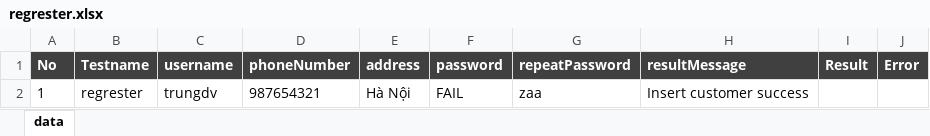
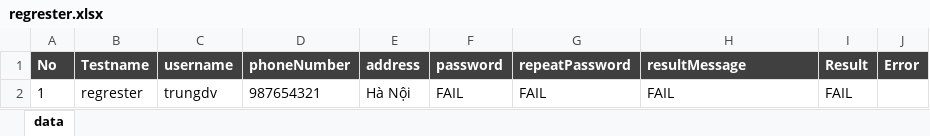
Before and after one commit to trungdv0510/userAutomation, an Excel workbook: data/regrester.xlsx, sheet data, drawn as a sheet; values as stored, in another font and other column widths than the file's, no borders; the diff names each change by its address in the sheet, - before the commit and + after, or states it on an @@ line.

```diff
--- a/data/regrester.xlsx (sheet data)
+++ b/data/regrester.xlsx (sheet data)
-G2 (repeatPassword): zaa
+G2 (repeatPassword): FAIL
-H2 (resultMessage): Insert customer success
+H2 (resultMessage): FAIL
-I2 (Result): (empty)
+I2 (Result): FAIL
```
Also changed, not shown: 29 other files.
